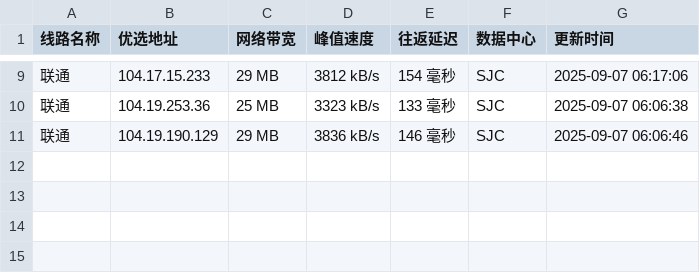
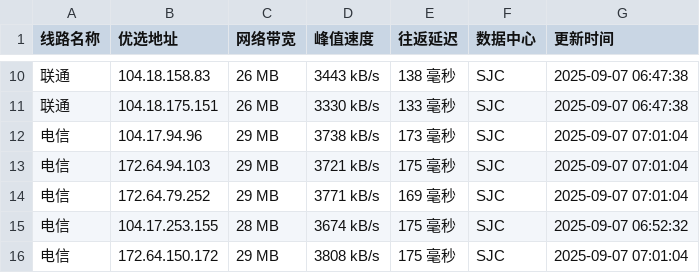
Before and after one commit to mading789/cfipv4db, a CSV file: cfip.csv, drawn as a sheet; only a part is shown, gaps mark what is left out; the diff covers the shown part only.

```diff
--- a/cfip.csv
+++ b/cfip.csv
@@ -9,3 +10,7 @@
-联通,104.17.15.233,29 MB,3812 kB/s,154 毫秒,SJC,2025-09-07 06:17:06
-联通,104.19.253.36,25 MB,3323 kB/s,133 毫秒,SJC,2025-09-07 06:06:38
-联通,104.19.190.129,29 MB,3836 kB/s,146 毫秒,SJC,2025-09-07 06:06:46
+联通,104.18.158.83,26 MB,3443 kB/s,138 毫秒,SJC,2025-09-07 06:47:38
+联通,104.18.175.151,26 MB,3330 kB/s,133 毫秒,SJC,2025-09-07 06:47:38
+电信,104.17.94.96,29 MB,3738 kB/s,173 毫秒,SJC,2025-09-07 07:01:04
+电信,172.64.94.103,29 MB,3721 kB/s,175 毫秒,SJC,2025-09-07 07:01:04
+电信,172.64.79.252,29 MB,3771 kB/s,169 毫秒,SJC,2025-09-07 07:01:04
+电信,104.17.253.155,28 MB,3674 kB/s,175 毫秒,SJC,2025-09-07 06:52:32
+电信,172.64.150.172,29 MB,3808 kB/s,175 毫秒,SJC,2025-09-07 07:01:04
```
Also changed, not shown: 3 added rows, 2 removed rows and 24 edited cells elsewhere in this file, 1 other file.
